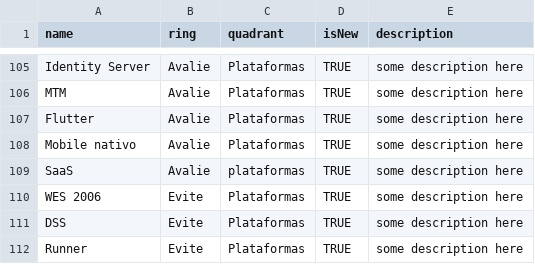
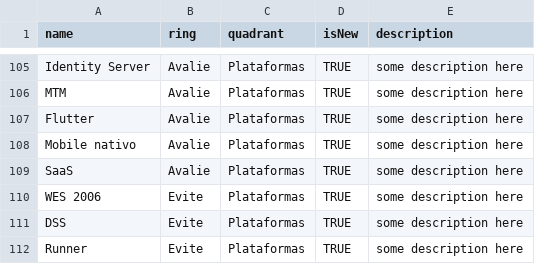
Before and after one commit to benner-sistemas/technology-radar, a CSV file: Radar Tecnologia 2019.csv, drawn as a sheet; only a part is shown, gaps mark what is left out.

Commit message:
Update Radar Tecnologia 2019.csv

```diff
--- a/Radar Tecnologia 2019.csv
+++ b/Radar Tecnologia 2019.csv
@@ -108,3 +108,3 @@ Flutter,Avalie,Plataformas,TRUE,some description here
 Mobile nativo,Avalie,Plataformas,TRUE,some description here
-SaaS,Avalie,plataformas,TRUE,some description here
+SaaS,Avalie,Plataformas,TRUE,some description here
 WES 2006,Evite,Plataformas,TRUE,some description here
```
